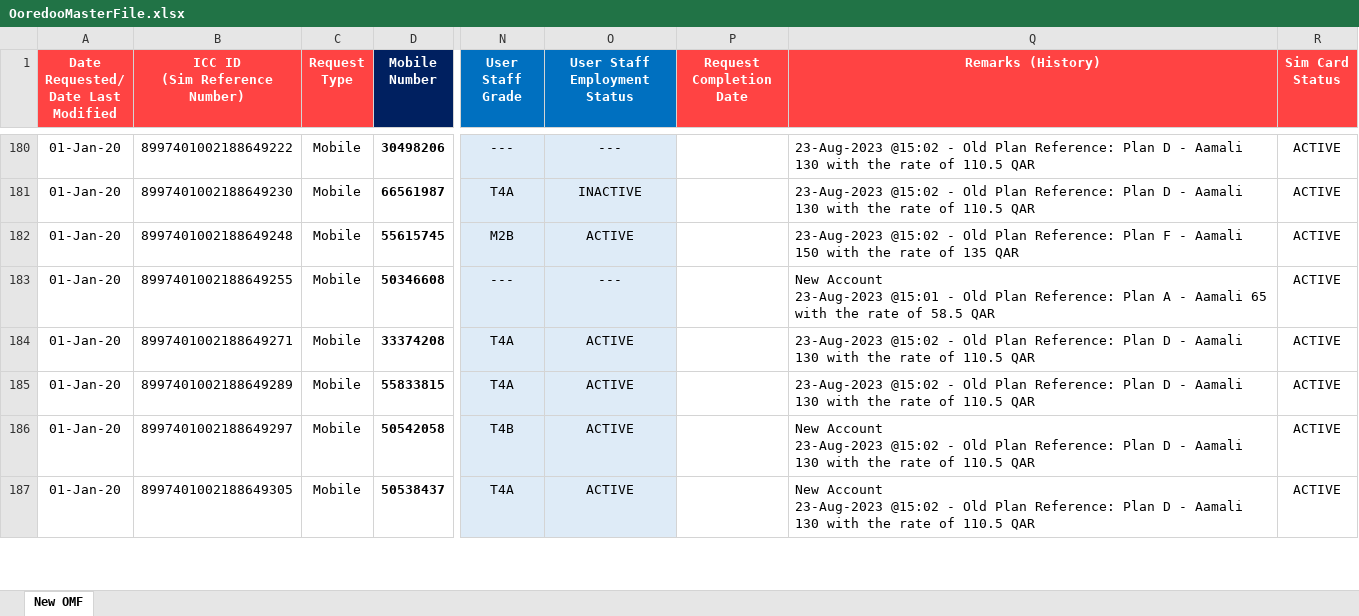
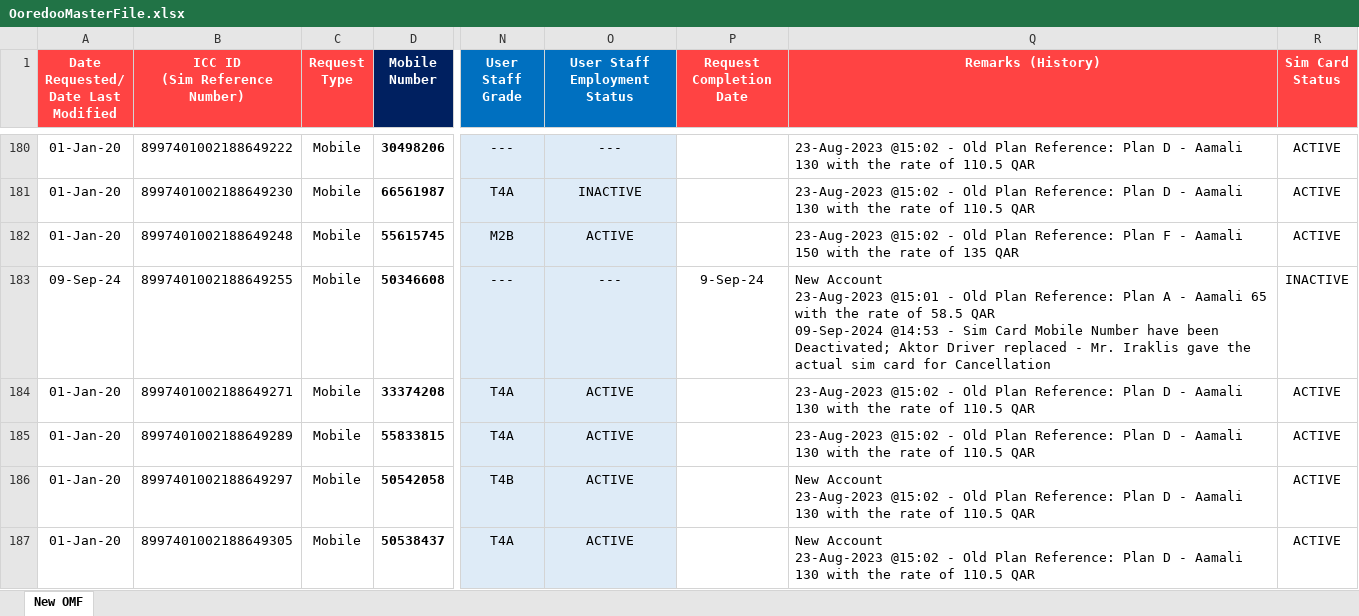
Before and after one commit to danveranga/work-automation-ooredoo-1, an Excel workbook: Commands/Database/OoredooMasterFile.xlsx, sheet New OMF, drawn as a sheet; only a part is shown, gaps mark what is left out; values as stored, in another font and other column widths than the file's, no borders; conditional formats and table styles not drawn; ↵ is a line break in a cell; the diff names each change by its address in the sheet, - before the commit and + after, or states it on an @@ line.

Commit message:
ooredoo event: 1 sim cancellation

```diff
--- a/Commands/Database/OoredooMasterFile.xlsx (sheet New OMF)
+++ b/Commands/Database/OoredooMasterFile.xlsx (sheet New OMF)
-A183: 01-Jan-20
+A183: 09-Sep-24
-P183 (Request Completion Date): (empty)
+P183 (Request Completion Date): 9-Sep-24
-Q183 (Remarks (History)): …58.5 QAR
+Q183 (Remarks (History)): …58.5 QAR ↵ 09-Sep-2024 @14:53 - Sim Card Mobile Number have been Deactivated; Aktor Driver replaced - Mr. Iraklis gave the actual sim card for Cancellation
-R183 (Sim Card Status): ACTIVE
+R183 (Sim Card Status): INACTIVE
```
